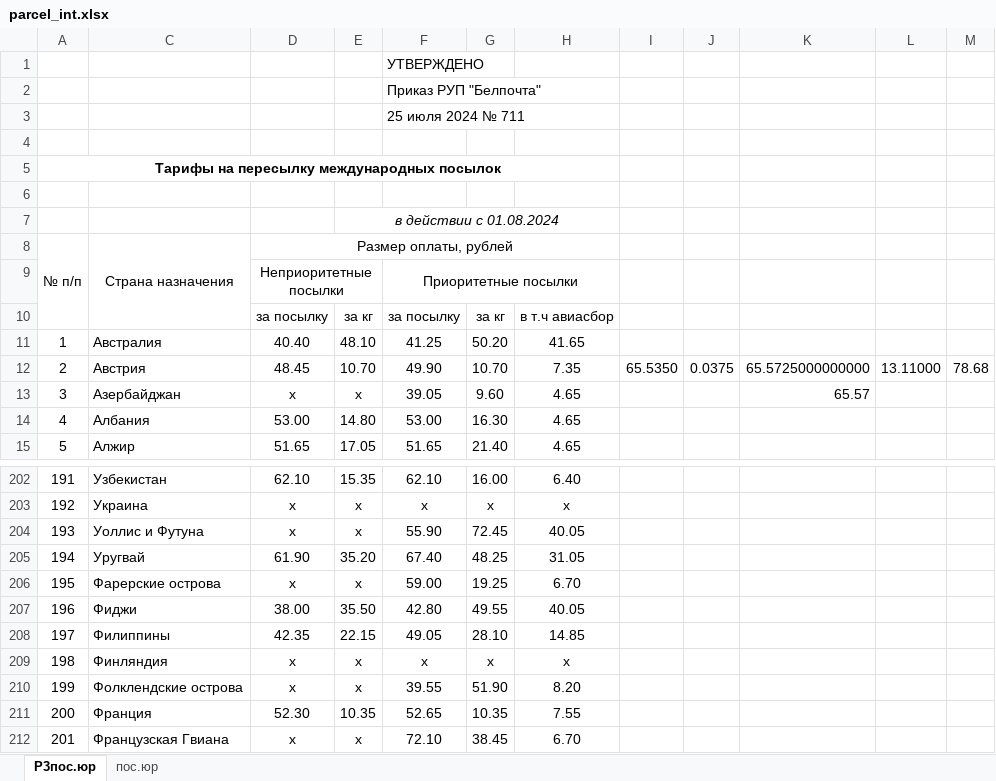
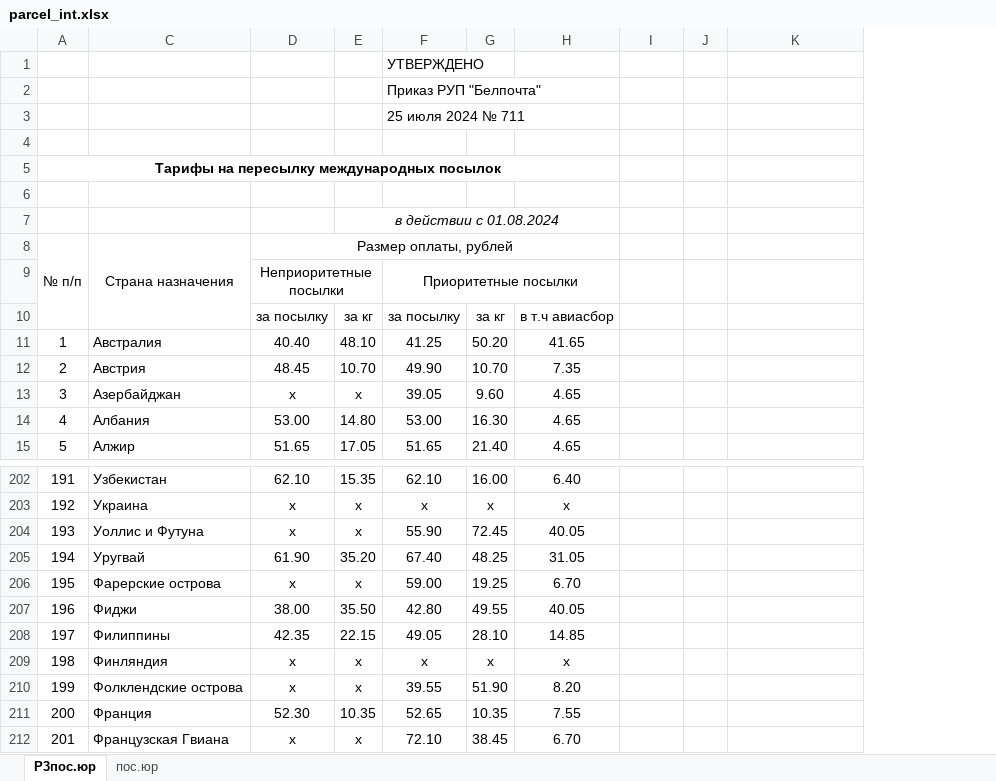
Before and after one commit to AlenaYurevich/Postcalc3, an Excel workbook: calc/files/parcel_int.xlsx, sheet Р3пос.юр, drawn as a sheet; only a part is shown, gaps mark what is left out; values as stored, in another font and other column widths than the file's, no borders; removed rows and columns are numbered as before the commit, all else as after; the diff names each change by its address in the sheet, - before the commit and + after, or states it on an @@ line.

```diff
--- a/calc/files/parcel_int.xlsx (sheet Р3пос.юр)
+++ b/calc/files/parcel_int.xlsx (sheet Р3пос.юр)
-column J, row 12: 0.0375
+column J, empty
-column L, row 12: 13.11000
-column M, row 12: 78.68
-I12: 65.5350
+I12: (empty)
-K12: 65.5725000000000
+K12: (empty)
-K13: 65.57
+K13: (empty)
-D209: х
+D209: x
-E209: х
+E209: x
```
Also changed, not shown: formulas that keep their value, 4 other files.
